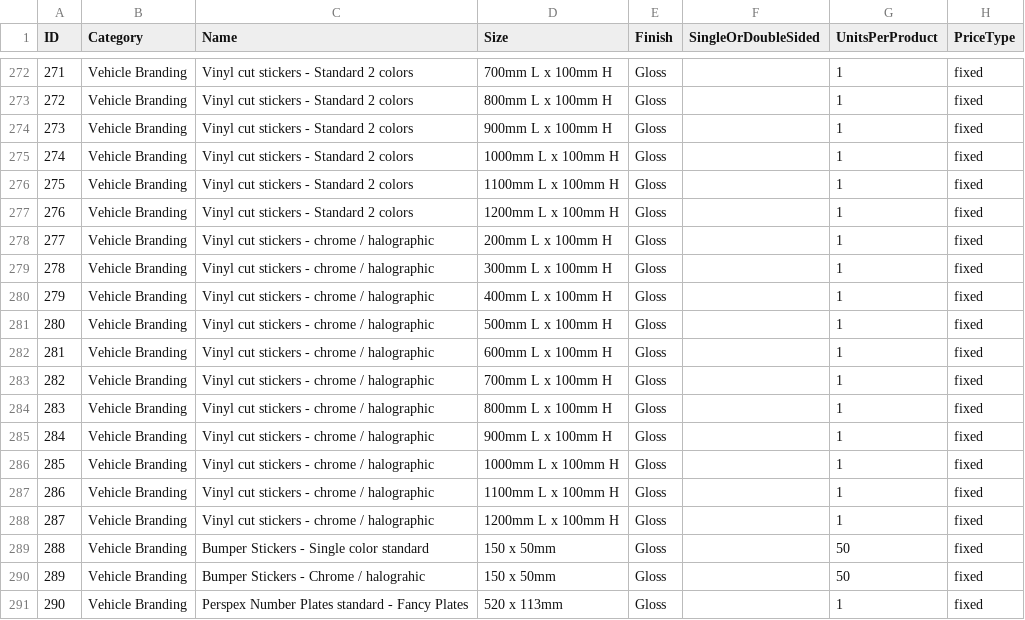
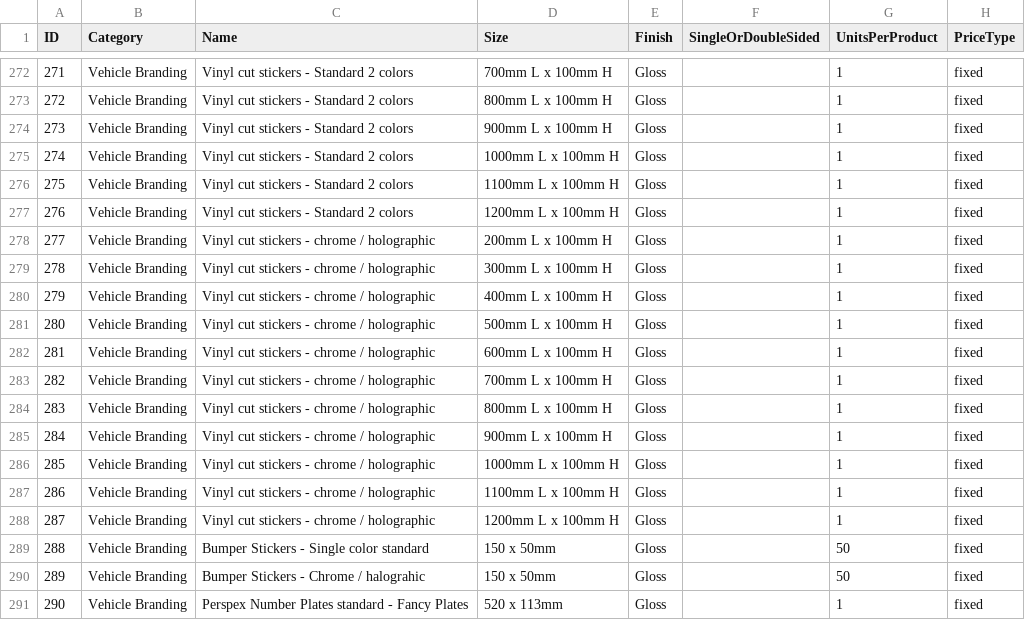
Before and after one commit to garethrn/my-whatsapp-bot, a CSV file: products.csv, drawn as a sheet; only a part is shown, gaps mark what is left out; the diff names each change by its address in the sheet, - before the commit and + after, or states it on an @@ line.

```diff
--- a/products.csv
+++ b/products.csv
-C278:C288 (Name): Vinyl cut stickers - chrome / halographic
+C278:C288 (Name): Vinyl cut stickers - chrome / holographic
```
